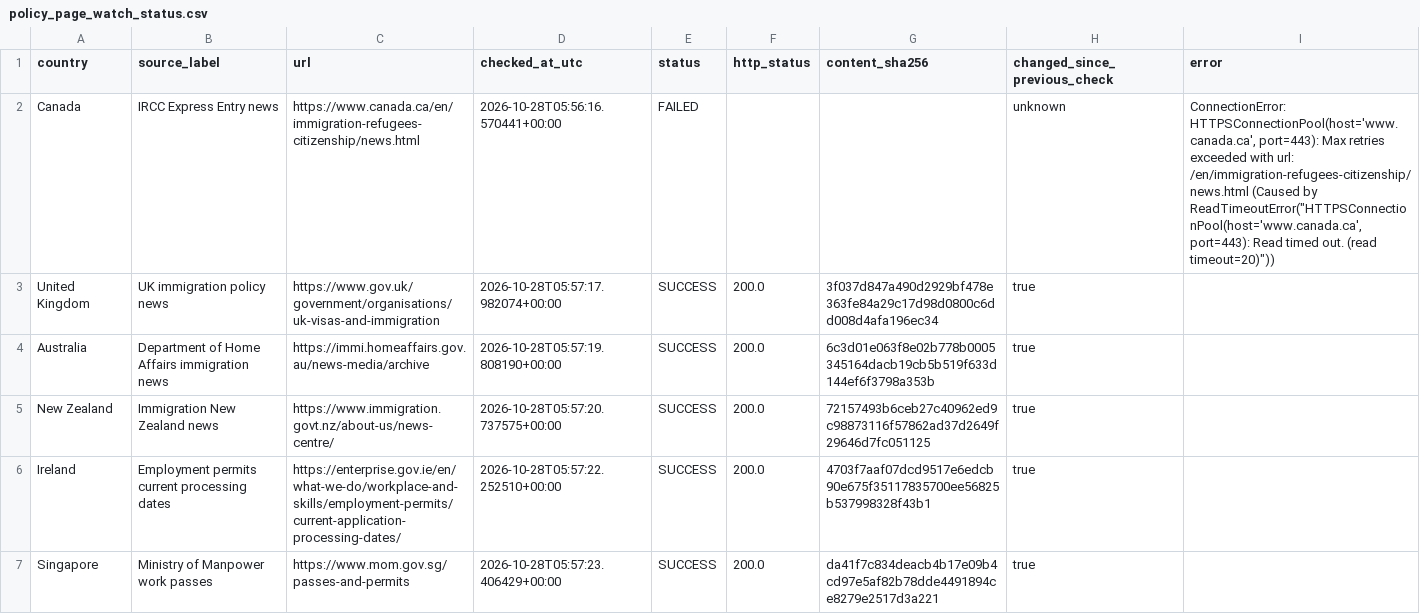
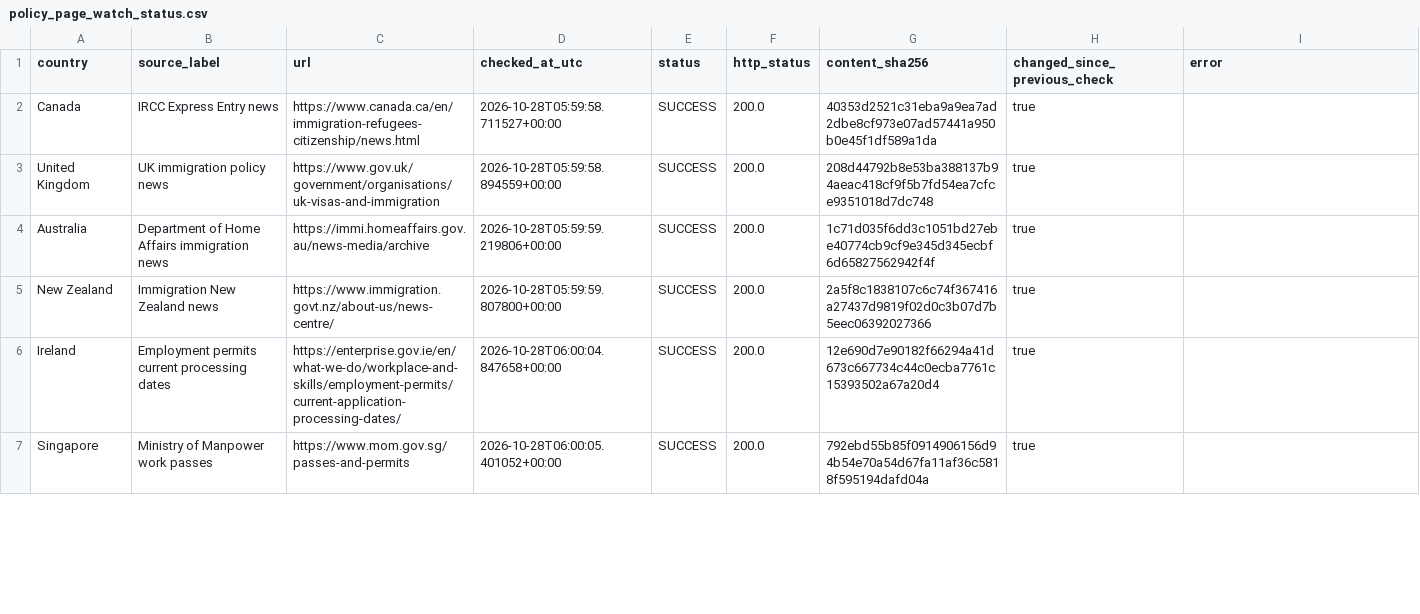
Before and after one commit to schnozenstein/eom-migration-model, a CSV file: metadata/policy_page_watch_status.csv, drawn as a sheet; only a part is shown; the diff covers the shown part only.

```diff
--- a/metadata/policy_page_watch_status.csv
+++ b/metadata/policy_page_watch_status.csv
@@ -1,7 +1,7 @@
 country,source_label,url,checked_at_utc,status,http_status,content_sha256,changed_since_previous_check,error
-Canada,IRCC Express Entry news,https://www.canada.ca/en/immigration-refugees-citizenship/news.html,2026-10-28T05:56:16.570441+00:00,FAILED,,,unknown,"ConnectionError: HTTPSConnectionPool(host='www.canada.ca', port=443): Max retries exceeded with url: /en/immigration-refugees-citizenship/news.html (Caused by ReadTimeoutError(""HTTPSConnectionPool(host='www.canada.ca', port=443): Read timed out. (read timeout=20)""))"
-United Kingdom,UK immigration policy news,https://www.gov.uk/government/organisations/uk-visas-and-immigration,2026-10-28T05:57:17.982074+00:00,SUCCESS,200.0,3f037d847a490d2929bf478e363fe84a29c17d98d0800c6dd008d4afa196ec34,true,
-Australia,Department of Home Affairs immigration news,https://immi.homeaffairs.gov.au/news-media/archive,2026-10-28T05:57:19.808190+00:00,SUCCESS,200.0,6c3d01e063f8e02b778b0005345164dacb19cb5b519f633d144ef6f3798a353b,true,
-New Zealand,Immigration New Zealand news,https://www.immigration.govt.nz/about-us/news-centre/,2026-10-28T05:57:20.737575+00:00,SUCCESS,200.0,72157493b6ceb27c40962ed9c98873116f57862ad37d2649f29646d7fc051125,true,
-Ireland,Employment permits current processing dates,https://enterprise.gov.ie/en/what-we-do/workplace-and-skills/employment-permits/current-application-processing-dates/,2026-10-28T05:57:22.252510+00:00,SUCCESS,200.0,4703f7aaf07dcd9517e6edcb90e675f35117835700ee56825b537998328f43b1,true,
-Singapore,Ministry of Manpower work passes,https://www.mom.gov.sg/passes-and-permits,2026-10-28T05:57:23.406429+00:00,SUCCESS,200.0,da41f7c834deacb4b17e09b4cd97e5af82b78dde4491894ce8279e2517d3a221,true,
+Canada,IRCC Express Entry news,https://www.canada.ca/en/immigration-refugees-citizenship/news.html,2026-10-28T05:59:58.711527+00:00,SUCCESS,200.0,40353d2521c31eba9a9ea7ad2dbe8cf973e07ad57441a950b0e45f1df589a1da,true,
+United Kingdom,UK immigration policy news,https://www.gov.uk/government/organisations/uk-visas-and-immigration,2026-10-28T05:59:58.894559+00:00,SUCCESS,200.0,208d44792b8e53ba388137b94aeac418cf9f5b7fd54ea7cfce9351018d7dc748,true,
+Australia,Department of Home Affairs immigration news,https://immi.homeaffairs.gov.au/news-media/archive,2026-10-28T05:59:59.219806+00:00,SUCCESS,200.0,1c71d035f6dd3c1051bd27ebe40774cb9cf9e345d345ecbf6d65827562942f4f,true,
+New Zealand,Immigration New Zealand news,https://www.immigration.govt.nz/about-us/news-centre/,2026-10-28T05:59:59.807800+00:00,SUCCESS,200.0,2a5f8c1838107c6c74f367416a27437d9819f02d0c3b07d7b5eec06392027366,true,
+Ireland,Employment permits current processing dates,https://enterprise.gov.ie/en/what-we-do/workplace-and-skills/employment-permits/current-application-processing-dates/,2026-10-28T06:00:04.847658+00:00,SUCCESS,200.0,12e690d7e90182f66294a41d673c667734c44c0ecba7761c15393502a67a20d4,true,
+Singapore,Ministry of Manpower work passes,https://www.mom.gov.sg/passes-and-permits,2026-10-28T06:00:05.401052+00:00,SUCCESS,200.0,792ebd55b85f0914906156d94b54e70a54d67fa11af36c5818f595194dafd04a,true,
```
Also changed, not shown: 7 edited cells elsewhere in this file, data/geographical_uncertainty_inputs.csv, data/geopolitical_uncertainty_inputs.csv, 19 other files.
